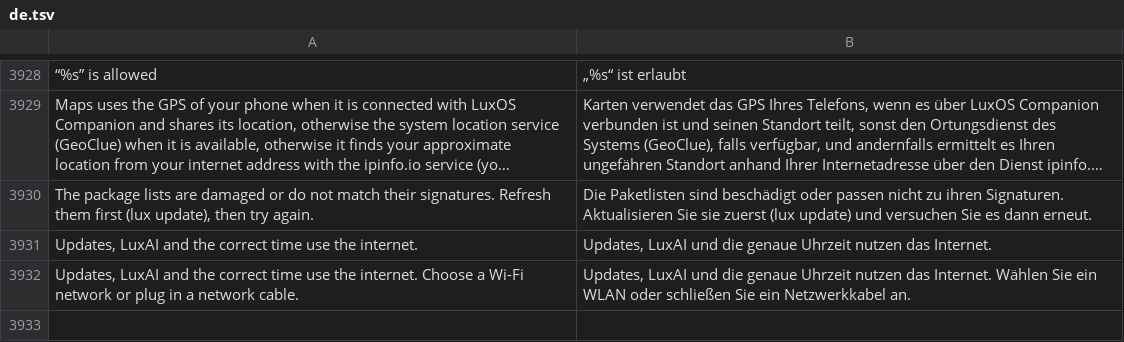
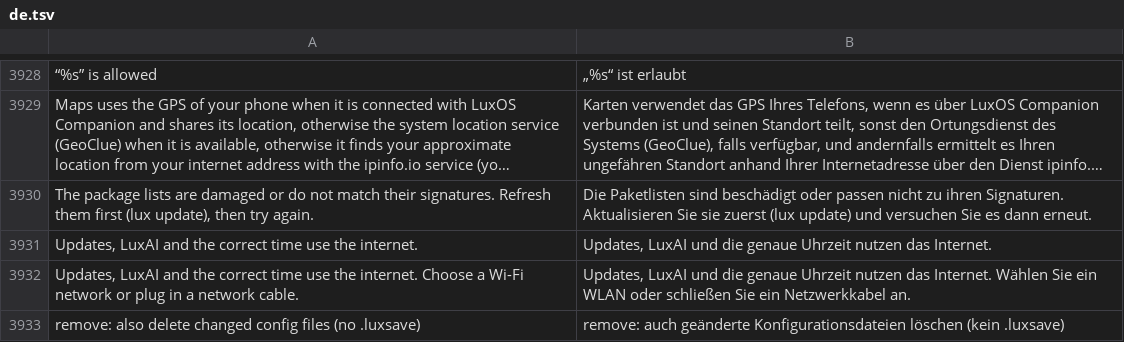
Before and after one commit to luxopes/LuxOS-Arch, a TSV file: packages/luxos-i18n/files/de.tsv, drawn as a sheet; only a part is shown, gaps mark what is left out; long unchanged cells end in ….

```diff
--- a/packages/luxos-i18n/files/de.tsv
+++ b/packages/luxos-i18n/files/de.tsv
@@ -3932 +3932,2 @@ Updates, LuxAI and the correct time use the internet.	Updates, LuxAI und die gen
 Updates, LuxAI and the correct time use the internet. Choose a Wi-Fi network or plug in a network cable.	Updates, LuxAI und die genaue Uhrzeit nutzen das Internet. Wählen Sie ein WLAN oder schließen Sie ein Netzwerkkabel an.
+remove: also delete changed config files (no .luxsave)	remove: auch geänderte Konfigurationsdateien löschen (kein .luxsave)
```
Also changed, not shown: packages/luxos-i18n/files/cs.tsv, packages/luxos-i18n/files/nl.tsv, 17 other files.
